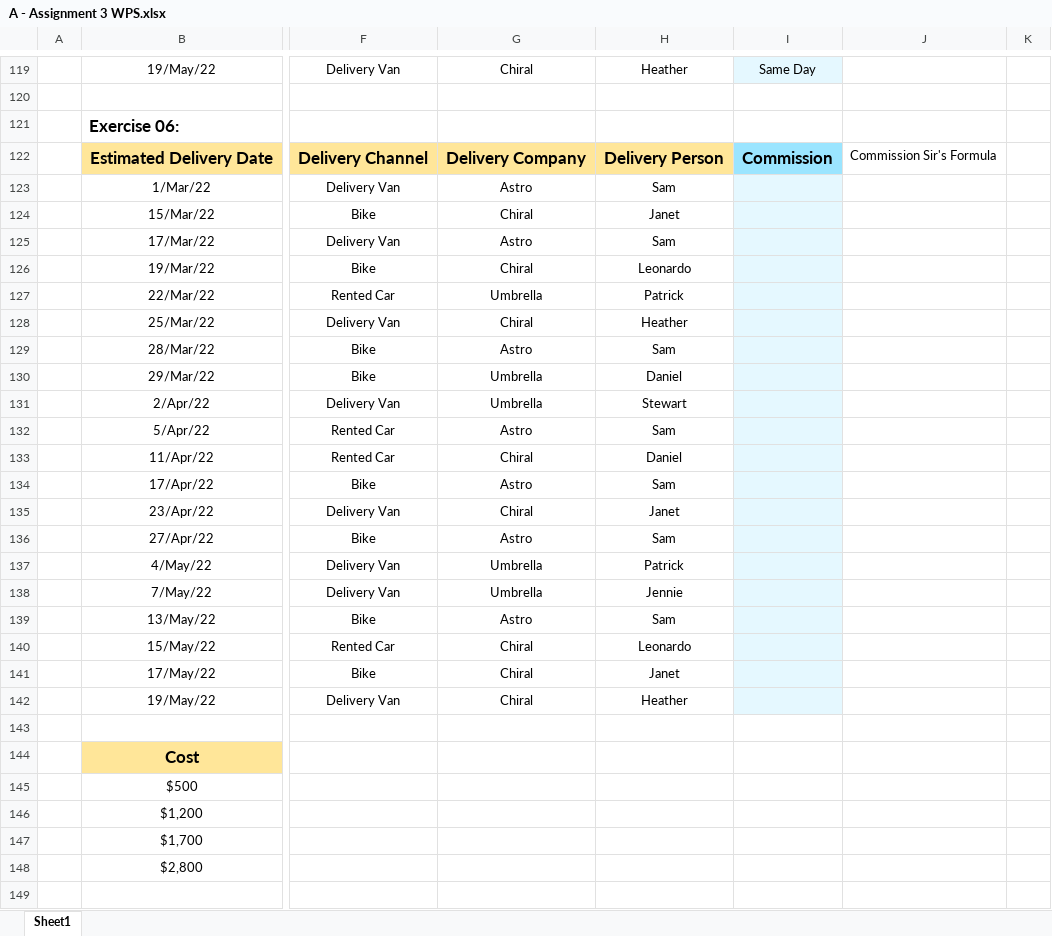
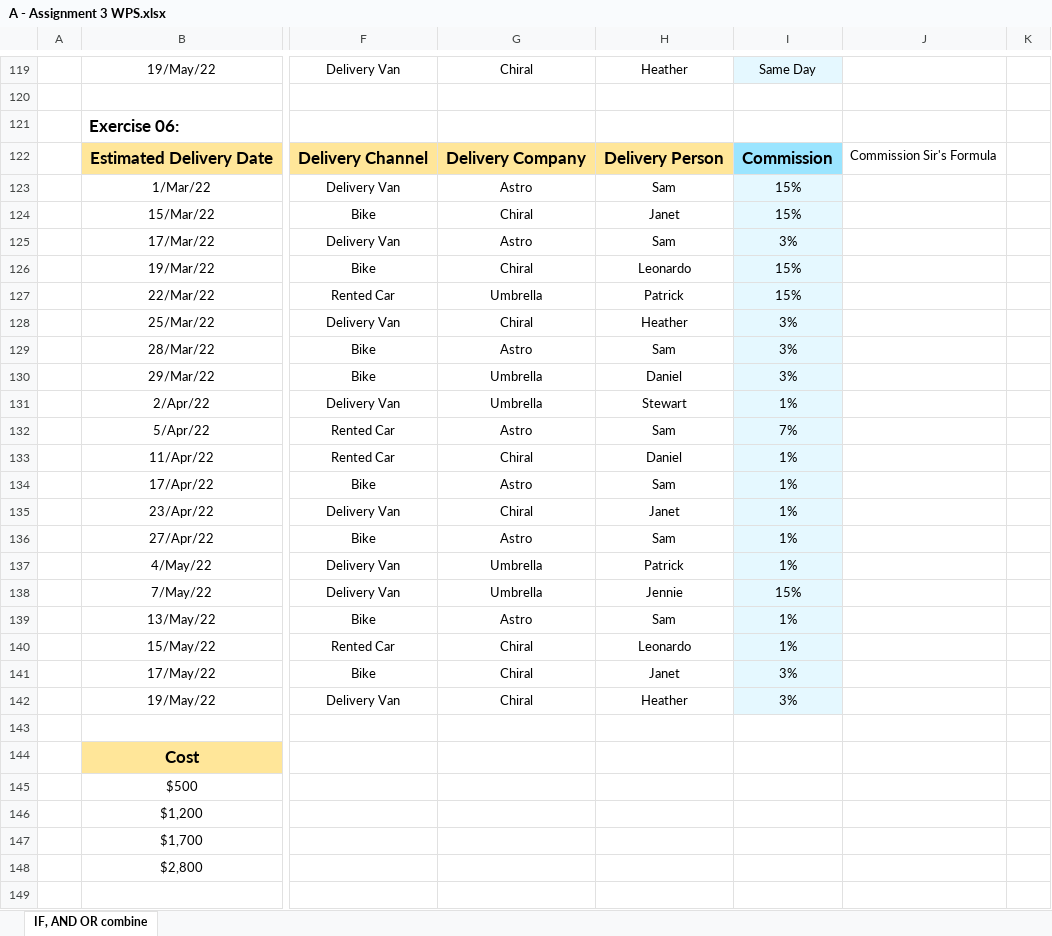
Before and after one commit to nitinkumbhar14/Excel-Function-Assignments, an Excel workbook: A - Assignment 3 WPS.xlsx, sheet IF, AND OR combine, drawn as a sheet; only a part is shown, gaps mark what is left out; values as stored, in another font and other column widths than the file's, no borders; charts and pictures not drawn; the diff covers the shown part only; the diff names each change by its address in the sheet, - before the commit and + after, or states it on an @@ line.

```diff
--- a/A - Assignment 3 WPS.xlsx (sheet IF, AND OR combine)
+++ b/A - Assignment 3 WPS.xlsx (sheet IF, AND OR combine)
-sheet tab: Sheet1
+sheet tab: IF, AND OR combine
-I123:I124: (empty)
+I123:I124: 15%
-I125: (empty)
+I125: 3%
-I126:I127: (empty)
+I126:I127: 15%
-I128:I130: (empty)
+I128:I130: 3%
-I131: (empty)
+I131: 1%
-I132: (empty)
+I132: 7%
-I133:I137: (empty)
+I133:I137: 1%
-I138: (empty)
+I138: 15%
-I139:I140: (empty)
+I139:I140: 1%
-I141:I142: (empty)
+I141:I142: 3%
```
Also changed, not shown: 26 edited cells and cell formats elsewhere in this sheet, charts or pictures.
